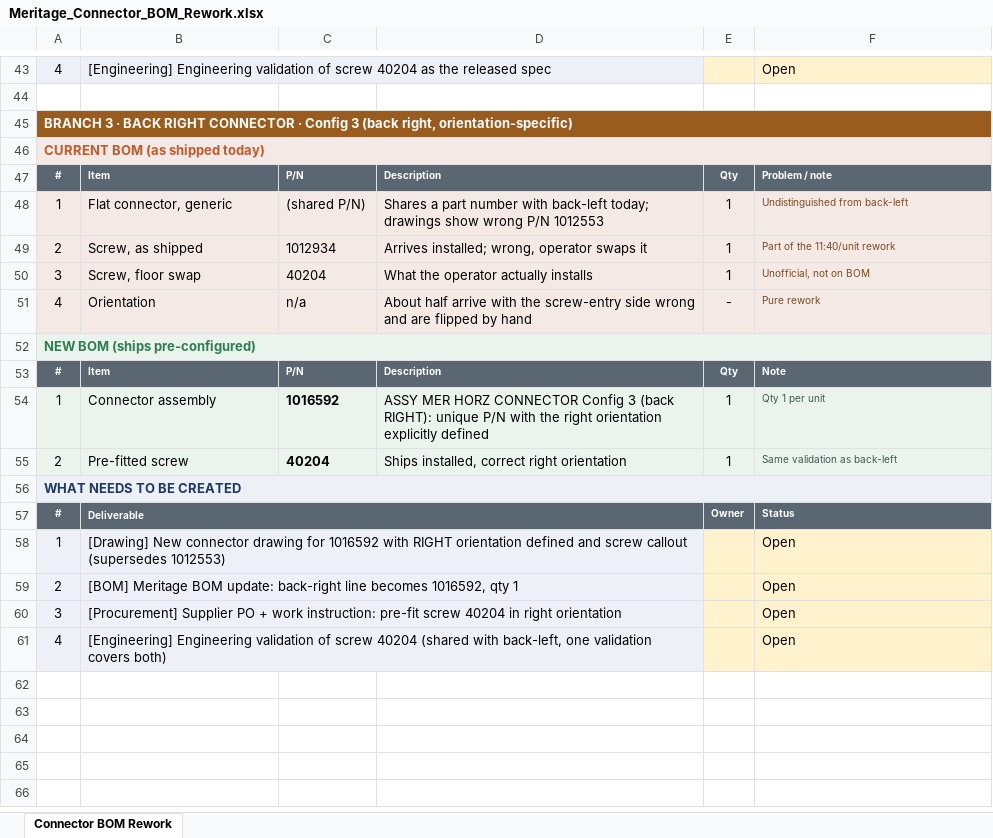
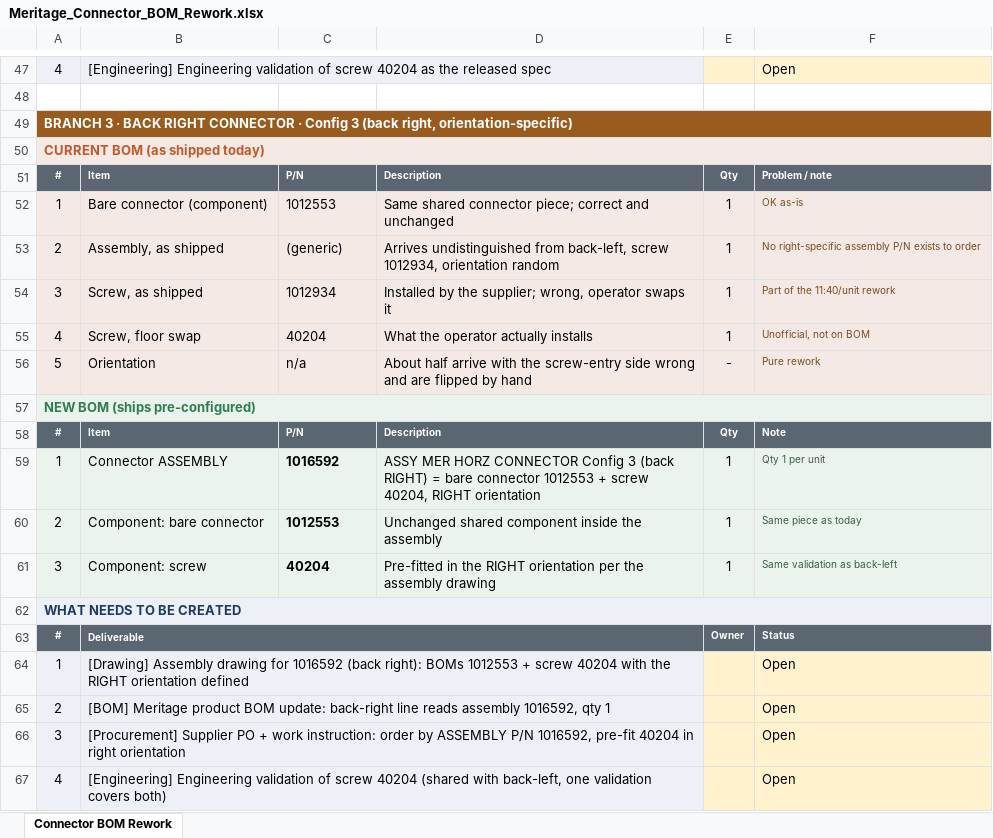
Before and after one commit to macokeefe/claude-code-system, an Excel workbook: standard-work/docs/Meritage_Connector_BOM_Rework.xlsx, sheet Connector BOM Rework, drawn as a sheet; only a part is shown, gaps mark what is left out; values as stored, in another font and other column widths than the file's, no borders; addresses are those after the commit; the diff covers the shown part only; the diff names each change by its address in the sheet, - before the commit and + after, or states it on an @@ line.

```diff
--- a/standard-work/docs/Meritage_Connector_BOM_Rework.xlsx (sheet Connector BOM Rework)
+++ b/standard-work/docs/Meritage_Connector_BOM_Rework.xlsx (sheet Connector BOM Rework)
-B52: Flat connector, generic
+B52: Bare connector (component)
-C52: (shared P/N)
+C52: 1012553
-D52: Shares a part number with back-left today; drawings show wrong P/N 1012553
+D52: Same shared connector piece; correct and unchanged
-F52: Undistinguished from back-left
+F52: OK as-is
+row 53: 2 | Assembly, as shipped | (generic) | Arrives undistinguished from back-left, screw 1012934, orientation random | 1 | No right-specific assembly P/N exists to order
-A54: 2
+A54: 3
-D54: Arrives installed; wrong, operator…
+D54: Installed by the supplier; wrong, operator…
-A55: 3
+A55: 4
-A56: 4
+A56: 5
-B59: Connector assembly
+B59: Connector ASSEMBLY
-D59: …3 (back RIGHT): unique P/N with the right orientation explicitly defined
+D59: …3 (back RIGHT) = bare connector 1012553 + screw 40204, RIGHT orientation
-B60: Pre-fitted screw
+B60: Component: bare connector
-C60: 40204
+C60: 1012553
-D60: Ships installed, correct right orientation
+D60: Unchanged shared component inside the assembly
-F60: Same validation as back-left
+F60: Same piece as today
+row 61: 3 | Component: screw | 40204 | Pre-fitted in the RIGHT orientation per the assembly drawing | 1 | Same validation as back-left
-B64: [Drawing] New connector drawing for 1016592 with RIGHT orientation defined and screw callout (supersedes 1012553)
+B64: [Drawing] Assembly drawing for 1016592 (back right): BOMs 1012553 + screw 40204 with the RIGHT orientation defined
-B65: [BOM] Meritage BOM update: back-right line becomes 1016592, qty…
+B65: [BOM] Meritage product BOM update: back-right line reads assembly 1016592, qty…
-B66: …work instruction: pre-fit screw 40204 in…
+B66: …work instruction: order by ASSEMBLY P/N 1016592, pre-fit 40204 in…
```
Also changed, not shown: 4 added rows and 37 edited cells elsewhere in this sheet.
